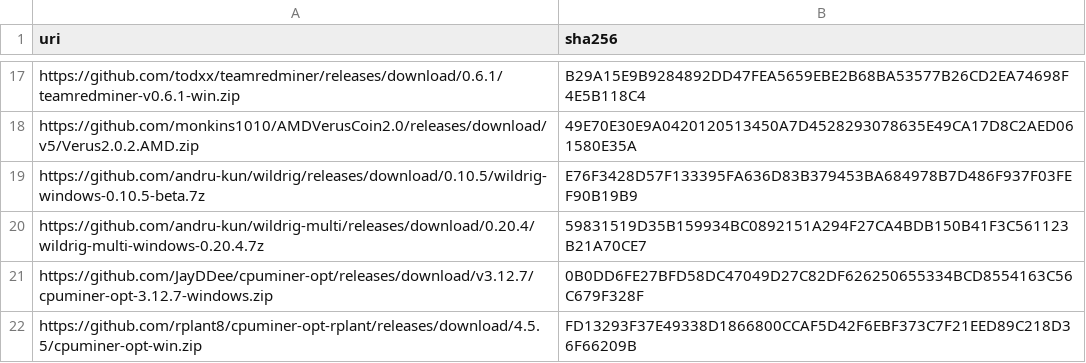
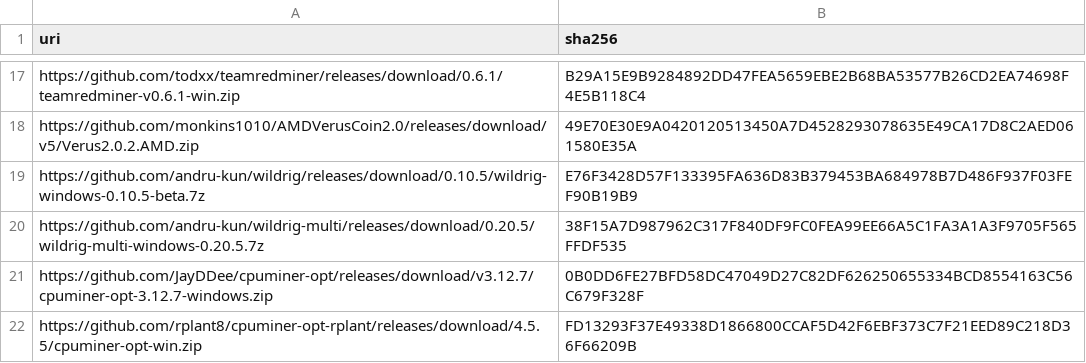
Before and after one commit to yuzi-co/Forager, a CSV file: Data/sha256.csv, drawn as a sheet; only a part is shown, gaps mark what is left out.

Commit message:
WildRigMulti 0.20.5

```diff
--- a/Data/sha256.csv
+++ b/Data/sha256.csv
@@ -19,3 +19,3 @@
 "https://github.com/andru-kun/wildrig/releases/download/0.10.5/wildrig-windows-0.10.5-beta.7z","E76F3428D57F133395FA636D83B379453BA684978B7D486F937F03FEF90B19B9"
-"https://github.com/andru-kun/wildrig-multi/releases/download/0.20.4/wildrig-multi-windows-0.20.4.7z","59831519D35B159934BC0892151A294F27CA4BDB150B41F3C561123B21A70CE7"
+"https://github.com/andru-kun/wildrig-multi/releases/download/0.20.5/wildrig-multi-windows-0.20.5.7z","38F15A7D987962C317F840DF9FC0FEA99EE66A5C1FA3A1A3F9705F565FFDF535"
 "https://github.com/JayDDee/cpuminer-opt/releases/download/v3.12.7/cpuminer-opt-3.12.7-windows.zip","0B0DD6FE27BFD58DC47049D27C82DF626250655334BCD8554163C56C679F328F"
```
Also changed, not shown: 1 other file.
